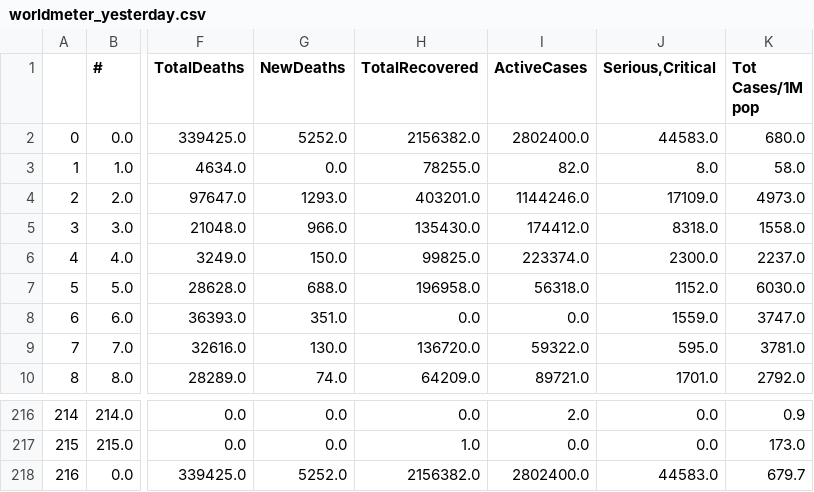
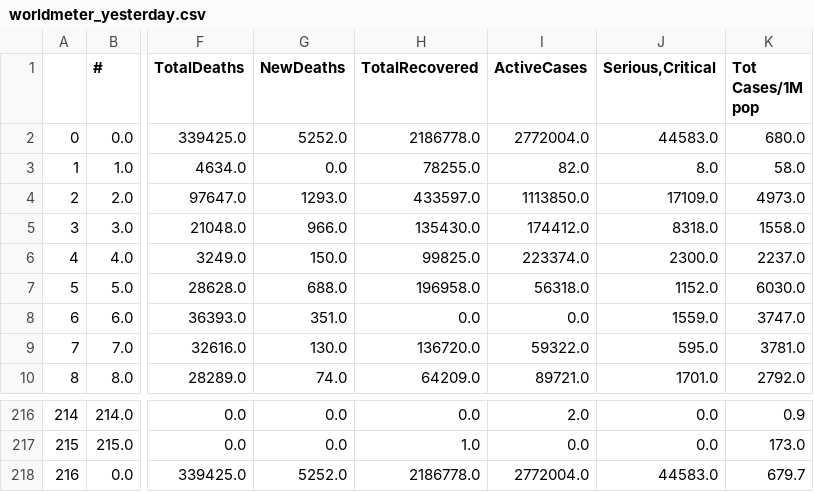
Before and after one commit to kevorkkeheian/DataScience, a CSV file: datasets/worldmeter_yesterday.csv, drawn as a sheet; only a part is shown, gaps mark what is left out; the diff names each change by its address in the sheet, - before the commit and + after, or states it on an @@ line.

```diff
--- a/datasets/worldmeter_yesterday.csv
+++ b/datasets/worldmeter_yesterday.csv
-H2 (TotalRecovered): 2156382.0
+H2 (TotalRecovered): 2186778.0
-I2 (ActiveCases): 2802400.0
+I2 (ActiveCases): 2772004.0
-H4 (TotalRecovered): 403201.0
+H4 (TotalRecovered): 433597.0
-I4 (ActiveCases): 1144246.0
+I4 (ActiveCases): 1113850.0
-H218 (TotalRecovered): 2156382.0
+H218 (TotalRecovered): 2186778.0
-I218 (ActiveCases): 2802400.0
+I218 (ActiveCases): 2772004.0
```
Also changed, not shown: datasets/worldmeter_now.csv.
